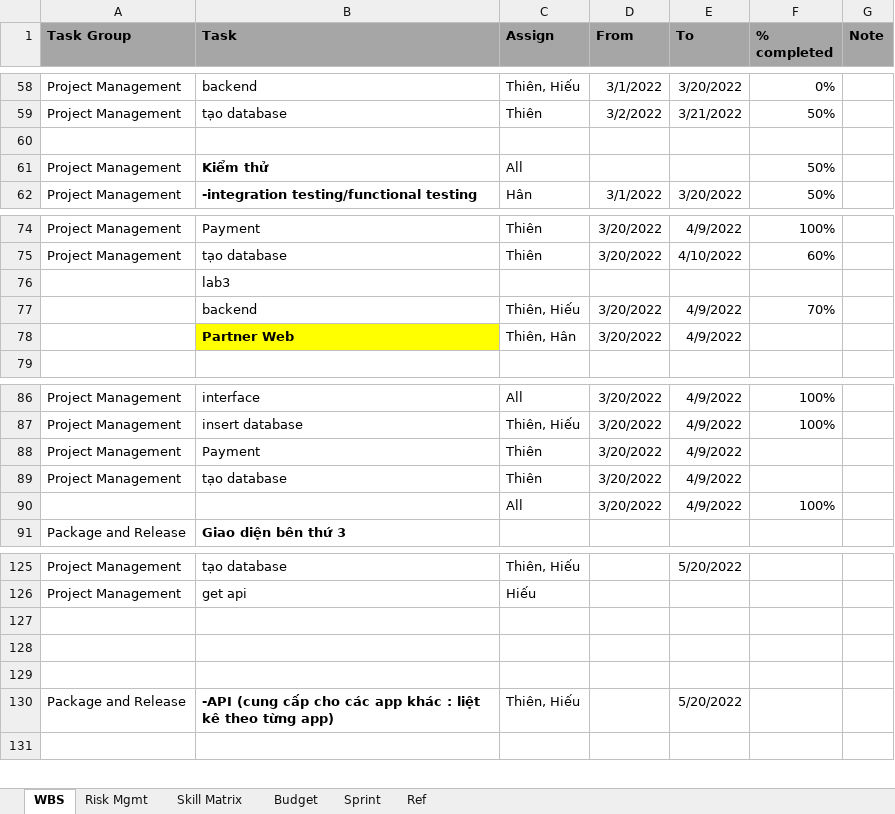
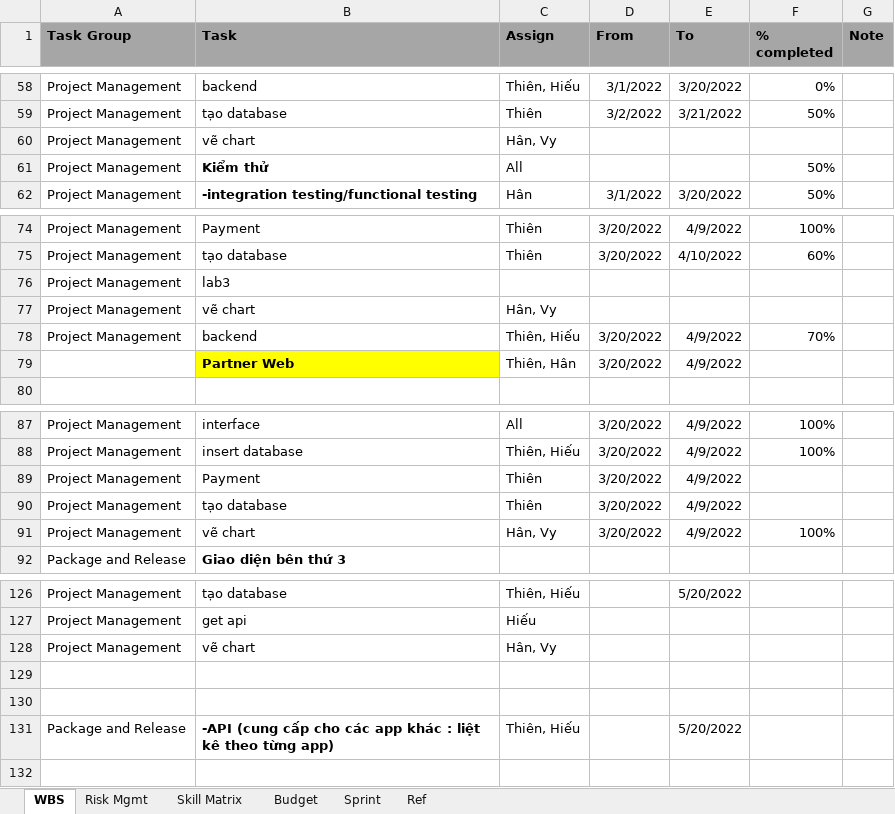
Before and after one commit to qtthien4/VY2-G06-Tour-Traveloka, an Excel workbook: Project-Plan-V2-VY2-G06.xlsx, sheet WBS, drawn as a sheet; only a part is shown, gaps mark what is left out; values as stored, in another font and other column widths than the file's, no borders; addresses are those after the commit; the diff names each change by its address in the sheet, - before the commit and + after, or states it on an @@ line.

```diff
--- a/Project-Plan-V2-VY2-G06.xlsx (sheet WBS)
+++ b/Project-Plan-V2-VY2-G06.xlsx (sheet WBS)
-row 60: (empty)
+row 60: Project Management | vẽ chart | Hân, Vy
-A76 (Task Group): (empty)
+A76 (Task Group): Project Management
+row 77: Project Management | vẽ chart | Hân, Vy
-A78 (Task Group): (empty)
+A78 (Task Group): Project Management
-A91 (Task Group): (empty)
+A91 (Task Group): Project Management
-B91 (Task): (empty)
+B91 (Task): vẽ chart
-C91 (Assign): All
+C91 (Assign): Hân, Vy
-row 128: (empty)
+row 128: Project Management | vẽ chart | Hân, Vy
```
Also changed, not shown: 1 other file.
